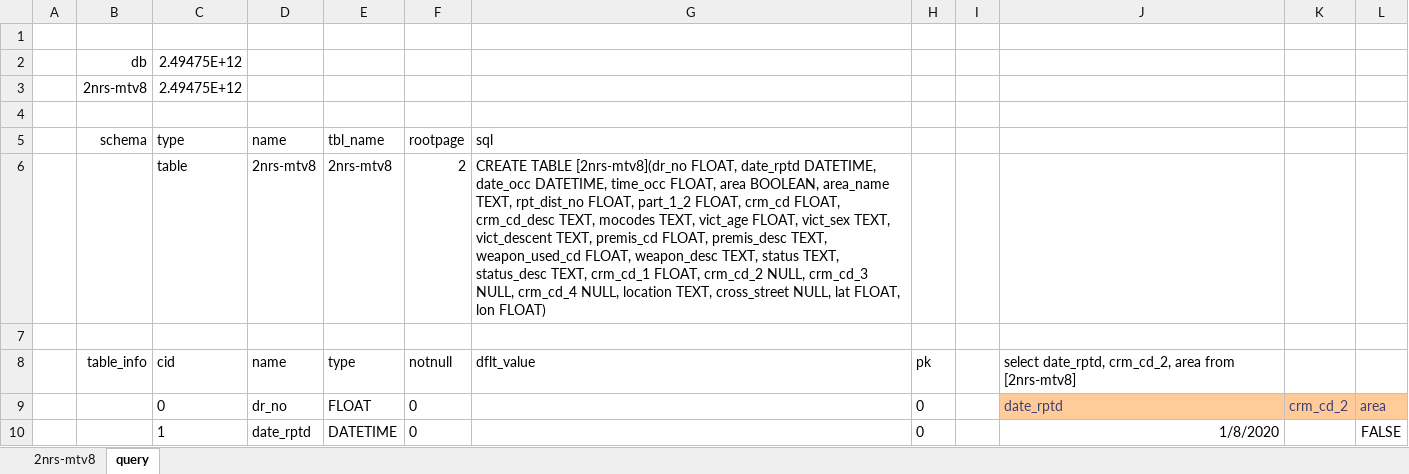
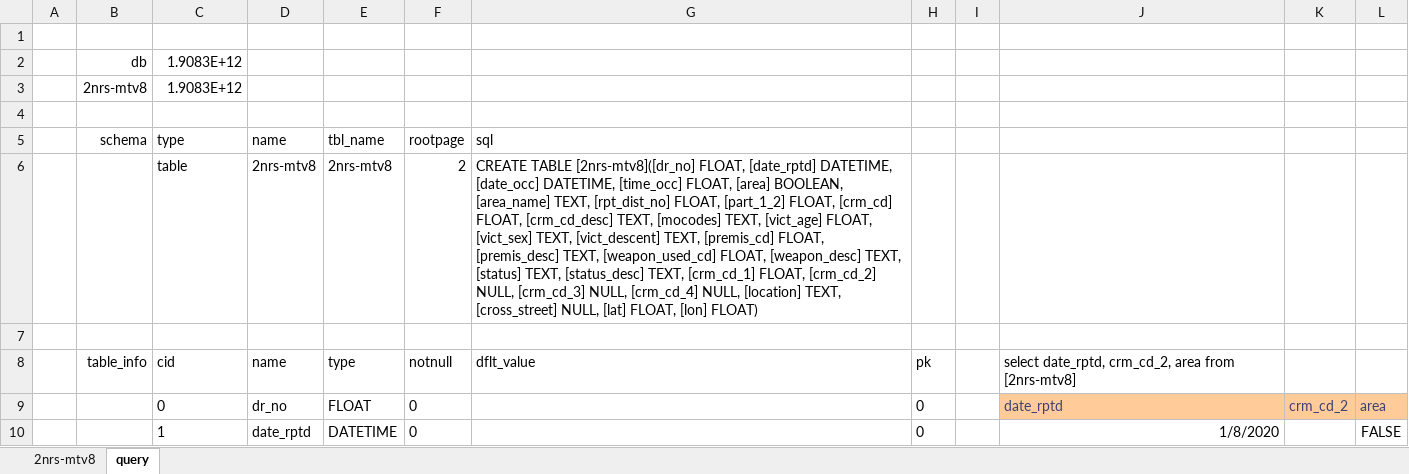
Before and after one commit to xlladdins/xll_sqlite, an Excel workbook: 2nrs-mtv8.xlsx, sheet query, drawn as a sheet; only a part is shown; values as stored, in another font and other column widths than the file's, no borders; the diff names each change by its address in the sheet, - before the commit and + after, or states it on an @@ line.

```diff
--- a/2nrs-mtv8.xlsx (sheet query)
+++ b/2nrs-mtv8.xlsx (sheet query)
-C2:C3 (type): 2.49475E+12
+C2:C3 (type): 1.9083E+12
-G6 (sql): CREATE TABLE [2nrs-mtv8](dr_no FLOAT, date_rptd DATETIME, date_occ DATETIME, time_occ FLOAT, area BOOLEAN, area_name TEXT, rpt_dist_no FLOAT, part_1_2 FLOAT, crm_cd FLOAT, crm_cd_desc TEXT, mocodes TEXT, vict_age FLOAT, vict_sex TEXT, vict_descent TEXT, premis_cd FLOAT, premis_desc TEXT, weapon_used_cd FLOAT, weapon_desc TEXT, status TEXT, status_desc TEXT, crm_cd_1 FLOAT, crm_cd_2 NULL, crm_cd_3 NULL, crm_cd_4 NULL, location TEXT, cross_street NULL, lat FLOAT, lon FLOAT)
+G6 (sql): CREATE TABLE [2nrs-mtv8]([dr_no] FLOAT, [date_rptd] DATETIME, [date_occ] DATETIME, [time_occ] FLOAT, [area] BOOLEAN, [area_name] TEXT, [rpt_dist_no] FLOAT, [part_1_2] FLOAT, [crm_cd] FLOAT, [crm_cd_desc] TEXT, [mocodes] TEXT, [vict_age] FLOAT, [vict_sex] TEXT, [vict_descent] TEXT, [premis_cd] FLOAT, [premis_desc] TEXT, [weapon_used_cd] FLOAT, [weapon_desc] TEXT, [status] TEXT, [status_desc] TEXT, [crm_cd_1] FLOAT, [crm_cd_2] NULL, [crm_cd_3] NULL, [crm_cd_4] NULL, [location] TEXT, [cross_street] NULL, [lat] FLOAT, [lon] FLOAT)
```
Also changed, not shown: 2 other files.
